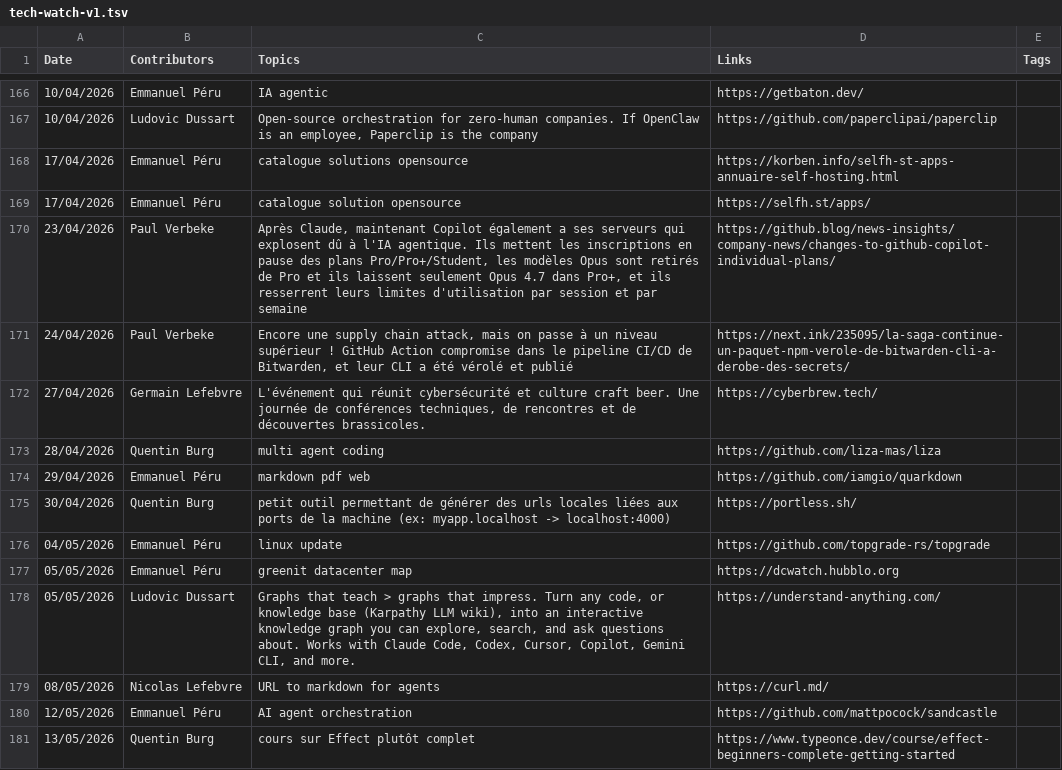
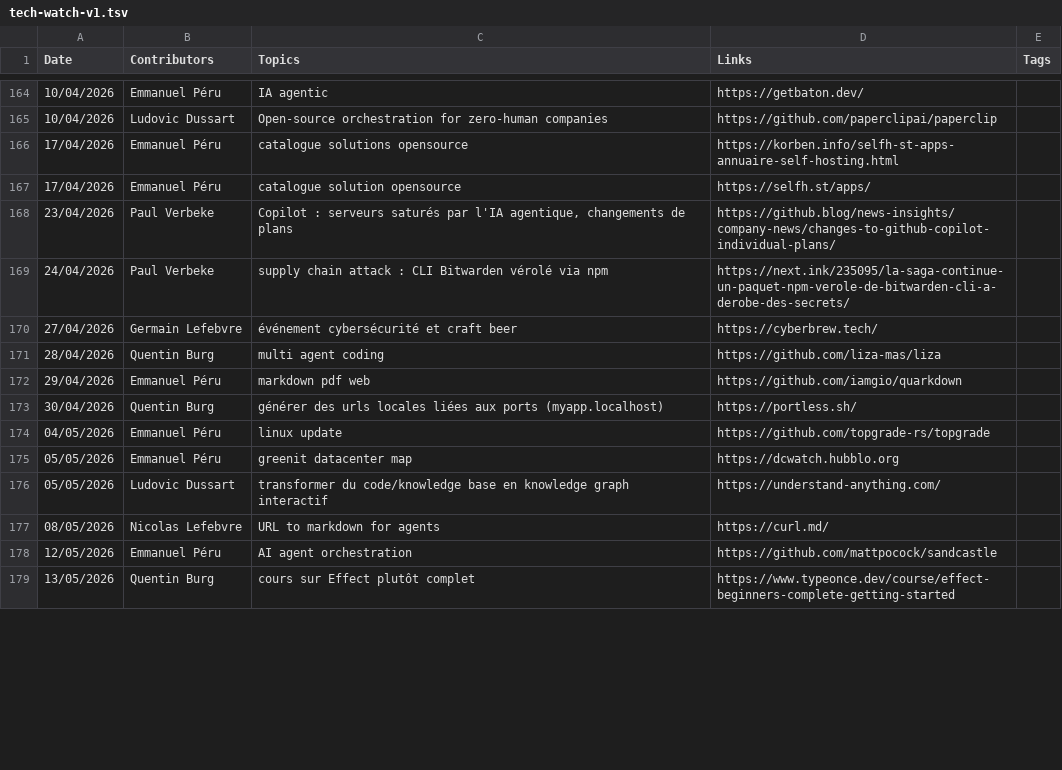
Before and after one commit to zatsit-oss/zats-tech-watcher, a TSV file: public/tech-watch-v1.tsv, drawn as a sheet; only a part is shown, gaps mark what is left out; the diff covers the shown part only.

```diff
--- a/public/tech-watch-v1.tsv
+++ b/public/tech-watch-v1.tsv
@@ -166,14 +164,14 @@ Date	Contributors	Topics	Links	Tags
 10/04/2026	Emmanuel Péru	IA agentic	https://getbaton.dev/	
-10/04/2026	Ludovic Dussart	Open-source orchestration for zero-human companies. If OpenClaw is an employee, Paperclip is the company	https://github.com/paperclipai/paperclip	
+10/04/2026	Ludovic Dussart	Open-source orchestration for zero-human companies	https://github.com/paperclipai/paperclip	
 17/04/2026	Emmanuel Péru	catalogue solutions opensource	https://korben.info/selfh-st-apps-annuaire-self-hosting.html	
 17/04/2026	Emmanuel Péru	catalogue solution opensource	https://selfh.st/apps/	
-23/04/2026	Paul Verbeke	Après Claude, maintenant Copilot également a ses serveurs qui explosent dû à l'IA agentique. Ils mettent les inscriptions en pause des plans Pro/Pro+/Student, les modèles Opus sont retirés de Pro et ils laissent seulement Opus 4.7 dans Pro+, et ils resserrent leurs limites d'utilisation par session et par semaine	https://github.blog/news-insights/company-news/changes-to-github-copilot-individual-plans/	
-24/04/2026	Paul Verbeke	Encore une supply chain attack, mais on passe à un niveau supérieur ! GitHub Action compromise dans le pipeline CI/CD de Bitwarden, et leur CLI a été vérolé et publié	https://next.ink/235095/la-saga-continue-un-paquet-npm-verole-de-bitwarden-cli-a-derobe-des-secrets/	
-27/04/2026	Germain Lefebvre	L'événement qui réunit cybersécurité et culture craft beer. Une journée de conférences techniques, de rencontres et de découvertes brassicoles.	https://cyberbrew.tech/	
+23/04/2026	Paul Verbeke	Copilot : serveurs saturés par l'IA agentique, changements de plans	https://github.blog/news-insights/company-news/changes-to-github-copilot-individual-plans/	
+24/04/2026	Paul Verbeke	supply chain attack : CLI Bitwarden vérolé via npm	https://next.ink/235095/la-saga-continue-un-paquet-npm-verole-de-bitwarden-cli-a-derobe-des-secrets/	
+27/04/2026	Germain Lefebvre	événement cybersécurité et craft beer	https://cyberbrew.tech/	
 28/04/2026	Quentin Burg	multi agent coding	https://github.com/liza-mas/liza	
 29/04/2026	Emmanuel Péru	markdown pdf web	https://github.com/iamgio/quarkdown	
-30/04/2026	Quentin Burg	petit outil permettant de générer des urls locales liées aux ports de la machine (ex: myapp.localhost -> localhost:4000)	https://portless.sh/	
+30/04/2026	Quentin Burg	générer des urls locales liées aux ports (myapp.localhost)	https://portless.sh/	
 04/05/2026	Emmanuel Péru	linux update	https://github.com/topgrade-rs/topgrade	
 05/05/2026	Emmanuel Péru	greenit datacenter map	https://dcwatch.hubblo.org	
-05/05/2026	Ludovic Dussart	Graphs that teach > graphs that impress. Turn any code, or knowledge base (Karpathy LLM wiki), into an interactive knowledge graph you can explore, search, and ask questions about. Works with Claude Code, Codex, Cursor, Copilot, Gemini CLI, and more.	https://understand-anything.com/	
+05/05/2026	Ludovic Dussart	transformer du code/knowledge base en knowledge graph interactif	https://understand-anything.com/	
 08/05/2026	Nicolas Lefebvre	URL to markdown for agents	https://curl.md/	
```
Also changed, not shown: 2 removed rows and 64 edited cells elsewhere in this file.
